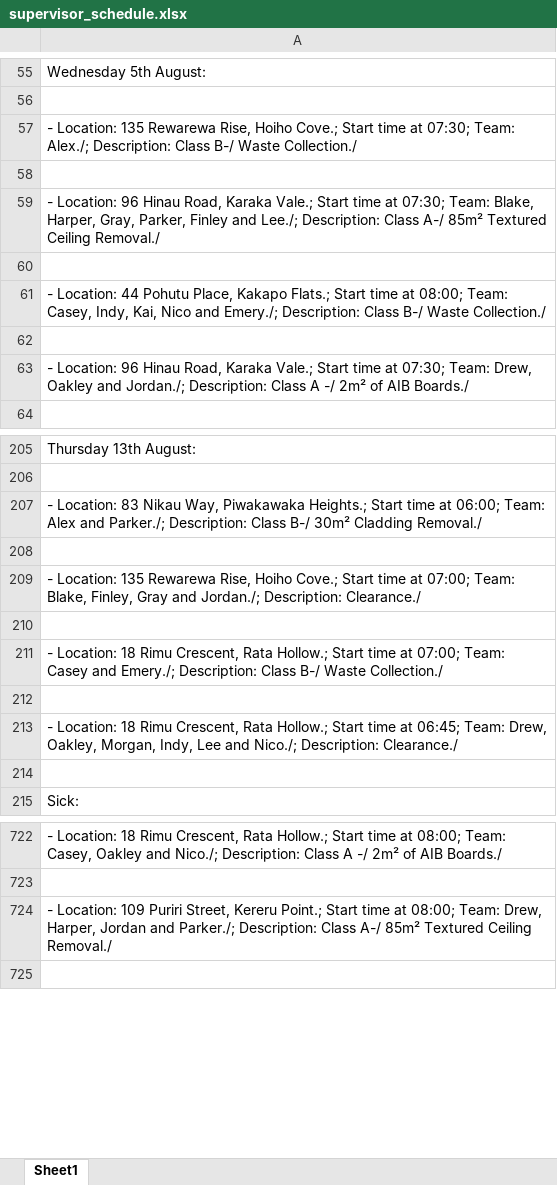
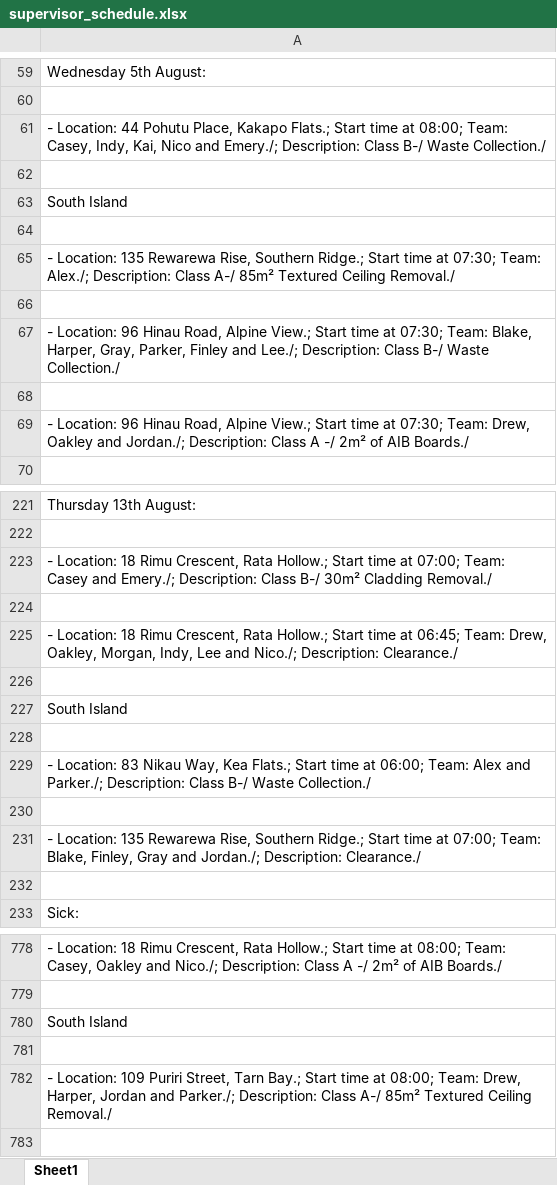
Before and after one commit to rimshashakya11-dotcom/Rioel-Vehicle-Tracker, an Excel workbook: sample/supervisor_schedule.xlsx, sheet Sheet1, drawn as a sheet; only a part is shown, gaps mark what is left out; values as stored, in another font and other column widths than the file's, no borders; removed rows and columns are numbered as before the commit, all else as after; the diff covers the shown part only; the diff names each change by its address in the sheet, - before the commit and + after, or states it on an @@ line.

Commit message:
Sample data: South Island section in schedule
Co-authored-by: Rimsha Shakya <rimshashakya11-dotcom@users.noreply.github.com>

```diff
--- a/sample/supervisor_schedule.xlsx (sheet Sheet1)
+++ b/sample/supervisor_schedule.xlsx (sheet Sheet1)
-row 57: - Location: 135 Rewarewa Rise, Hoiho Cove.; Start time at 07:30; Team: Alex./; Description: Class B-/ Waste Collection./
-row 58: (empty)
-row 59: - Location: 96 Hinau Road, Karaka Vale.; Start time at 07:30; Team: Blake, Harper, Gray, Parker, Finley and Lee./; Description: Class A-/ 85m² Textured Ceiling Removal./
-row 60: (empty)
-A63: - Location: 96 Hinau Road, Karaka Vale.; Start time at 07:30; Team: Drew, Oakley and Jordan./; Description: Class A -/ 2m² of AIB Boards./
+A63: South Island
+row 64: (empty)
+row 65: - Location: 135 Rewarewa Rise, Southern Ridge.; Start time at 07:30; Team: Alex./; Description: Class A-/ 85m² Textured Ceiling Removal./
+row 66: (empty)
+row 67: - Location: 96 Hinau Road, Alpine View.; Start time at 07:30; Team: Blake, Harper, Gray, Parker, Finley and Lee./; Description: Class B-/ Waste Collection./
+row 68: (empty)
+row 69: - Location: 96 Hinau Road, Alpine View.; Start time at 07:30; Team: Drew, Oakley and Jordan./; Description: Class A -/ 2m² of AIB Boards./
-A223: - Location: 83 Nikau Way, Piwakawaka Heights.; Start time at 06:00; Team: Alex and Parker./; Description: Class…
+A223: - Location: 18 Rimu Crescent, Rata Hollow.; Start time at 07:00; Team: Casey and Emery./; Description: Class…
-row 208: (empty)
-row 209: - Location: 135 Rewarewa Rise, Hoiho Cove.; Start time at 07:00; Team: Blake, Finley, Gray and Jordan./; Description: Clearance./
-row 210: (empty)
-row 211: - Location: 18 Rimu Crescent, Rata Hollow.; Start time at 07:00; Team: Casey and Emery./; Description: Class B-/ Waste Collection./
+row 227: South Island
+row 228: (empty)
+row 229: - Location: 83 Nikau Way, Kea Flats.; Start time at 06:00; Team: Alex and Parker./; Description: Class B-/ Waste Collection./
+row 230: (empty)
+row 231: - Location: 135 Rewarewa Rise, Southern Ridge.; Start time at 07:00; Team: Blake, Finley, Gray and Jordan./; Description: Clearance./
+row 232: (empty)
-A780: - Location: 109 Puriri Street, Kereru Point.; Start time at 08:00; Team: Drew, Harper, Jordan and Parker./; Description: Class A-/ 85m² Textured Ceiling Removal./
+A780: South Island
+row 781: (empty)
+row 782: - Location: 109 Puriri Street, Tarn Bay.; Start time at 08:00; Team: Drew, Harper, Jordan and Parker./; Description: Class A-/ 85m² Textured Ceiling Removal./
```
Also changed, not shown: 128 added rows, 12 removed rows and 169 edited cells elsewhere in this sheet, sample/Sample_Fuel_Vehicle_Report_August_2026.xlsx, sample/Sample_Fuel_Vehicle_Report_October_2026.xlsx, 23 other files.
